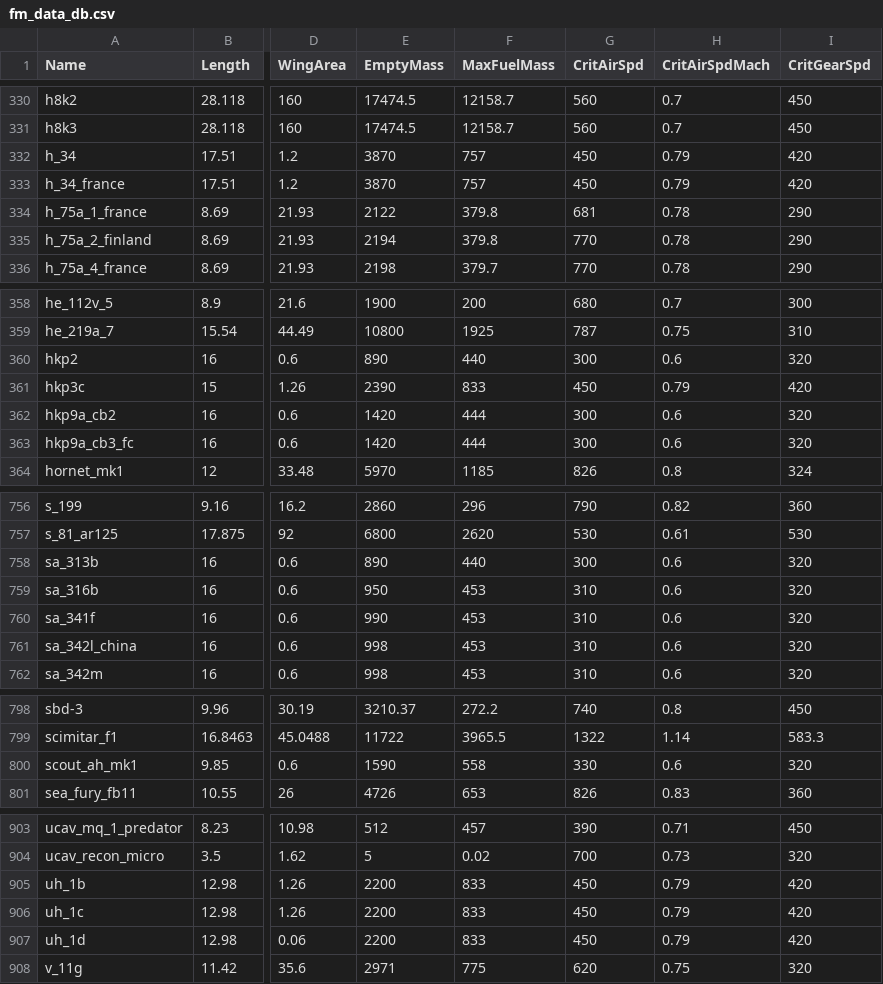
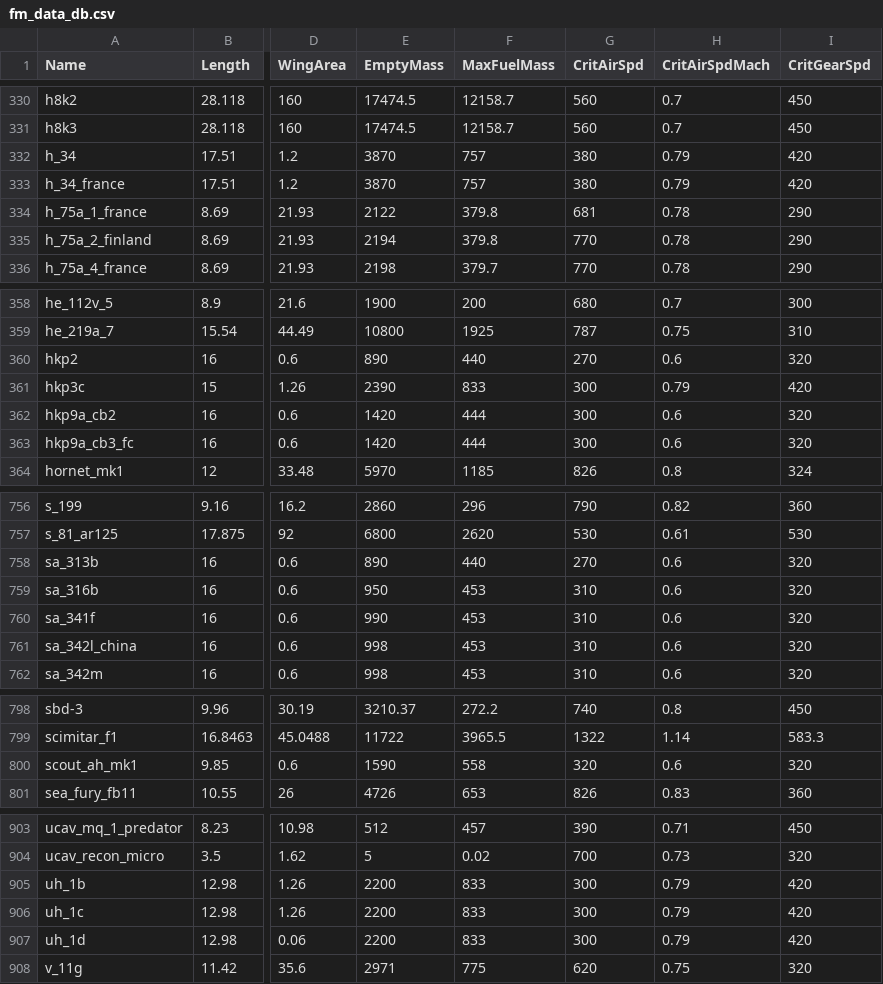
Before and after one commit to MeSoftHorny/WTRTI-Data, a CSV file: FM/fm_data_db.csv, drawn as a sheet; only a part is shown, gaps mark what is left out; the diff covers the shown part only; the diff names each change by its address in the sheet, - before the commit and + after, or states it on an @@ line.

Commit message:
Fix CritAirSpd for some Vehicles

```diff
--- a/FM/fm_data_db.csv
+++ b/FM/fm_data_db.csv
-G332:G333 (CritAirSpd): 450
+G332:G333 (CritAirSpd): 380
-G360 (CritAirSpd): 300
+G360 (CritAirSpd): 270
-G361 (CritAirSpd): 450
+G361 (CritAirSpd): 300
-G758 (CritAirSpd): 300
+G758 (CritAirSpd): 270
-G800 (CritAirSpd): 330
+G800 (CritAirSpd): 320
-G905:G907 (CritAirSpd): 450
+G905:G907 (CritAirSpd): 300
```
Also changed, not shown: 40 edited cells elsewhere in this file, 1 other file.
